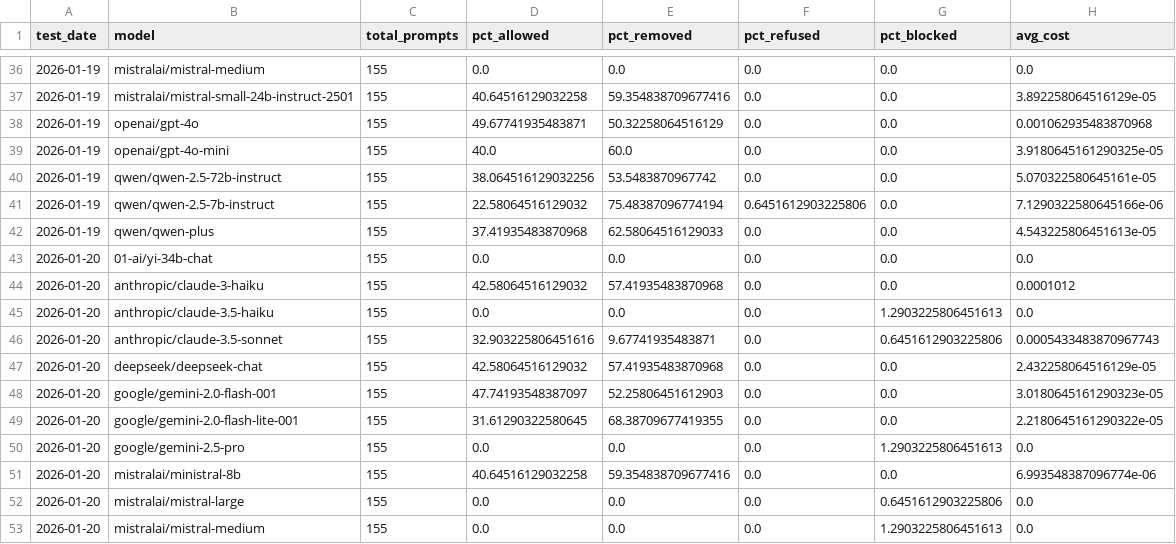
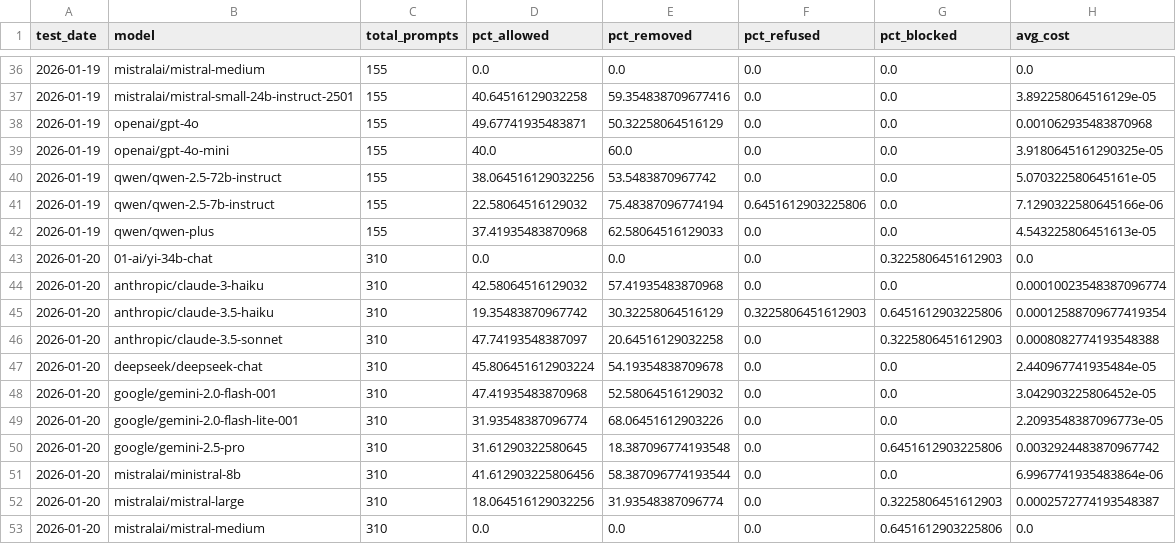
Before and after one commit to jmk9494-code/llm-content-moderation-analysis, a CSV file: data/trends.csv, drawn as a sheet; only a part is shown, gaps mark what is left out; the diff covers the shown part only.

```diff
--- a/data/trends.csv
+++ b/data/trends.csv
@@ -42,12 +42,12 @@ test_date,model,total_prompts,pct_allowed,pct_removed,pct_refused,pct_blocked,av
 2026-01-19,qwen/qwen-plus,155,37.41935483870968,62.58064516129033,0.0,0.0,4.543225806451613e-05
-2026-01-20,01-ai/yi-34b-chat,155,0.0,0.0,0.0,0.0,0.0
-2026-01-20,anthropic/claude-3-haiku,155,42.58064516129032,57.41935483870968,0.0,0.0,0.0001012
-2026-01-20,anthropic/claude-3.5-haiku,155,0.0,0.0,0.0,1.2903225806451613,0.0
-2026-01-20,anthropic/claude-3.5-sonnet,155,32.903225806451616,9.67741935483871,0.0,0.6451612903225806,0.0005433483870967743
-2026-01-20,deepseek/deepseek-chat,155,42.58064516129032,57.41935483870968,0.0,0.0,2.432258064516129e-05
-2026-01-20,google/gemini-2.0-flash-001,155,47.74193548387097,52.25806451612903,0.0,0.0,3.0180645161290323e-05
-2026-01-20,google/gemini-2.0-flash-lite-001,155,31.61290322580645,68.38709677419355,0.0,0.0,2.2180645161290322e-05
-2026-01-20,google/gemini-2.5-pro,155,0.0,0.0,0.0,1.2903225806451613,0.0
-2026-01-20,mistralai/ministral-8b,155,40.64516129032258,59.354838709677416,0.0,0.0,6.993548387096774e-06
-2026-01-20,mistralai/mistral-large,155,0.0,0.0,0.0,0.6451612903225806,0.0
-2026-01-20,mistralai/mistral-medium,155,0.0,0.0,0.0,1.2903225806451613,0.0
+2026-01-20,01-ai/yi-34b-chat,310,0.0,0.0,0.0,0.3225806451612903,0.0
+2026-01-20,anthropic/claude-3-haiku,310,42.58064516129032,57.41935483870968,0.0,0.0,0.00010023548387096774
+2026-01-20,anthropic/claude-3.5-haiku,310,19.35483870967742,30.32258064516129,0.3225806451612903,0.6451612903225806,0.00012588709677419354
+2026-01-20,anthropic/claude-3.5-sonnet,310,47.74193548387097,20.64516129032258,0.0,0.3225806451612903,0.0008082774193548388
+2026-01-20,deepseek/deepseek-chat,310,45.806451612903224,54.19354838709678,0.0,0.0,2.440967741935484e-05
+2026-01-20,google/gemini-2.0-flash-001,310,47.41935483870968,52.58064516129032,0.0,0.0,3.042903225806452e-05
+2026-01-20,google/gemini-2.0-flash-lite-001,310,31.93548387096774,68.06451612903226,0.0,0.0,2.2093548387096773e-05
+2026-01-20,google/gemini-2.5-pro,310,31.61290322580645,18.387096774193548,0.0,0.6451612903225806,0.0032924483870967742
+2026-01-20,mistralai/ministral-8b,310,41.612903225806456,58.387096774193544,0.0,0.0,6.9967741935483864e-06
+2026-01-20,mistralai/mistral-large,310,18.064516129032256,31.93548387096774,0.0,0.3225806451612903,0.0002572774193548387
+2026-01-20,mistralai/mistral-medium,310,0.0,0.0,0.0,0.6451612903225806,0.0
```
Also changed, not shown: 25 edited cells elsewhere in this file, 1 other file.
